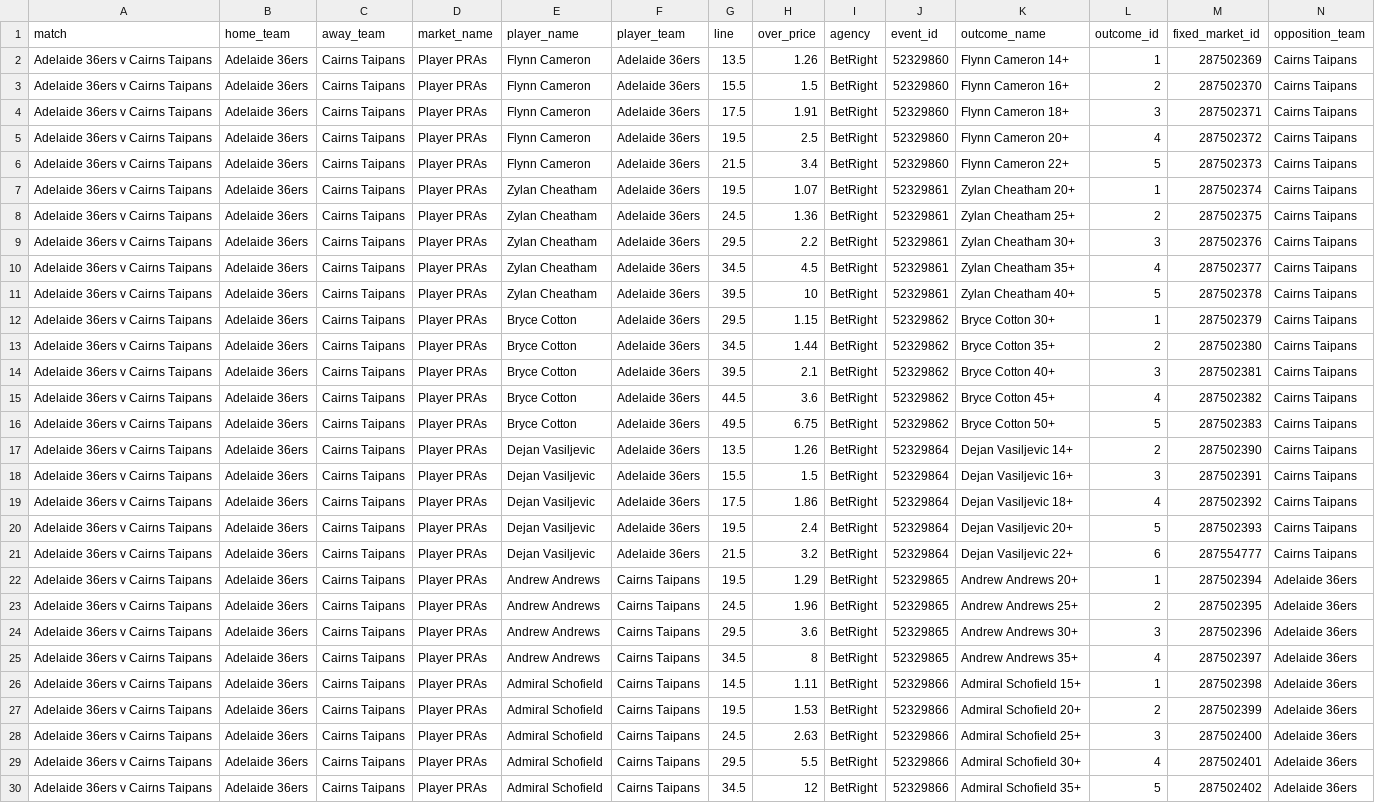
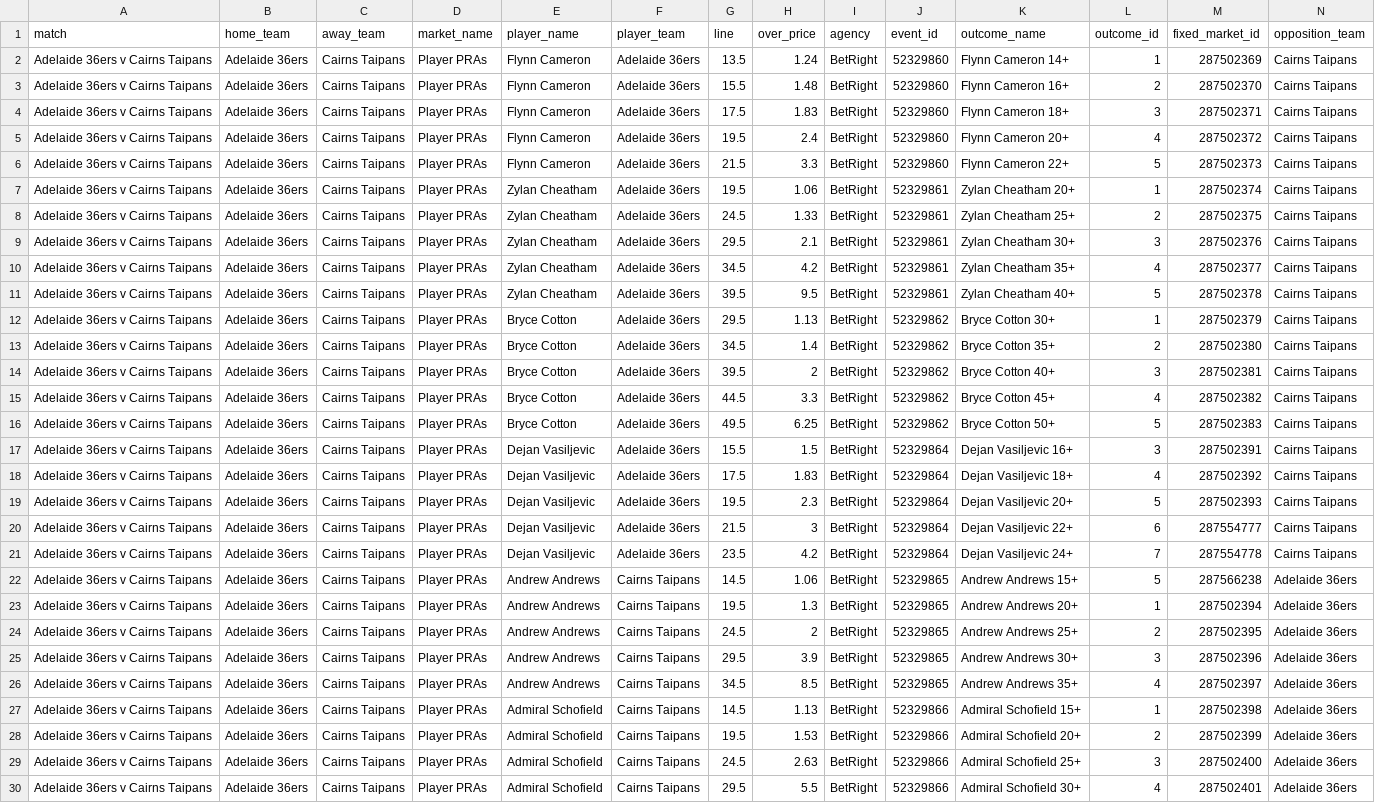
Before and after one commit to jamesbrown1417/NBL, a CSV file: Data/scraped_odds/betright_player_pras.csv, drawn as a sheet; only a part is shown; the shorter side is filled out with more unchanged rows; removed rows and columns are numbered as before the commit, all else as after; the diff covers the shown part only; the diff names each change by its address in the sheet, - before the commit and + after, or states it on an @@ line.

```diff
--- a/Data/scraped_odds/betright_player_pras.csv
+++ b/Data/scraped_odds/betright_player_pras.csv
-H2 (over_price): 1.26
+H2 (over_price): 1.24
-H3 (over_price): 1.5
+H3 (over_price): 1.48
-H4 (over_price): 1.91
+H4 (over_price): 1.83
-H5 (over_price): 2.5
+H5 (over_price): 2.4
-H6 (over_price): 3.4
+H6 (over_price): 3.3
-H7 (over_price): 1.07
+H7 (over_price): 1.06
-H8 (over_price): 1.36
+H8 (over_price): 1.33
-H9 (over_price): 2.2
+H9 (over_price): 2.1
-H10 (over_price): 4.5
+H10 (over_price): 4.2
-H11 (over_price): 10
+H11 (over_price): 9.5
-H12 (over_price): 1.15
+H12 (over_price): 1.13
-H13 (over_price): 1.44
+H13 (over_price): 1.4
-H14 (over_price): 2.1
+H14 (over_price): 2
-H15 (over_price): 3.6
+H15 (over_price): 3.3
-H16 (over_price): 6.75
+H16 (over_price): 6.25
-row 17: Adelaide 36ers v Cairns Taipans | Adelaide 36ers | Cairns Taipans | Player PRAs | Dejan Vasiljevic | Adelaide 36ers | 13.5 | 1.26 | BetRight | 52329864 | Dejan Vasiljevic 14+ | 2 | 287502390 | Cairns Taipans
-H18 (over_price): 1.86
+H18 (over_price): 1.83
-H19 (over_price): 2.4
+H19 (over_price): 2.3
-H20 (over_price): 3.2
+H20 (over_price): 3
+row 21: Adelaide 36ers v Cairns Taipans | Adelaide 36ers | Cairns Taipans | Player PRAs | Dejan Vasiljevic | Adelaide 36ers | 23.5 | 4.2 | BetRight | 52329864 | Dejan Vasiljevic 24+ | 7 | 287554778 | Cairns Taipans
+row 22: Adelaide 36ers v Cairns Taipans | Adelaide 36ers | Cairns Taipans | Player PRAs | Andrew Andrews | Cairns Taipans | 14.5 | 1.06 | BetRight | 52329865 | Andrew Andrews 15+ | 5 | 287566238 | Adelaide 36ers
-H23 (over_price): 1.29
+H23 (over_price): 1.3
-H24 (over_price): 1.96
+H24 (over_price): 2
-H25 (over_price): 3.6
+H25 (over_price): 3.9
-H26 (over_price): 8
+H26 (over_price): 8.5
-H27 (over_price): 1.11
+H27 (over_price): 1.13
```
Also changed, not shown: 4 edited cells elsewhere in this file, Data/scraped_odds/bet365_player_assists.csv, Data/scraped_odds/bet365_player_rebounds.csv, 36 other files.
